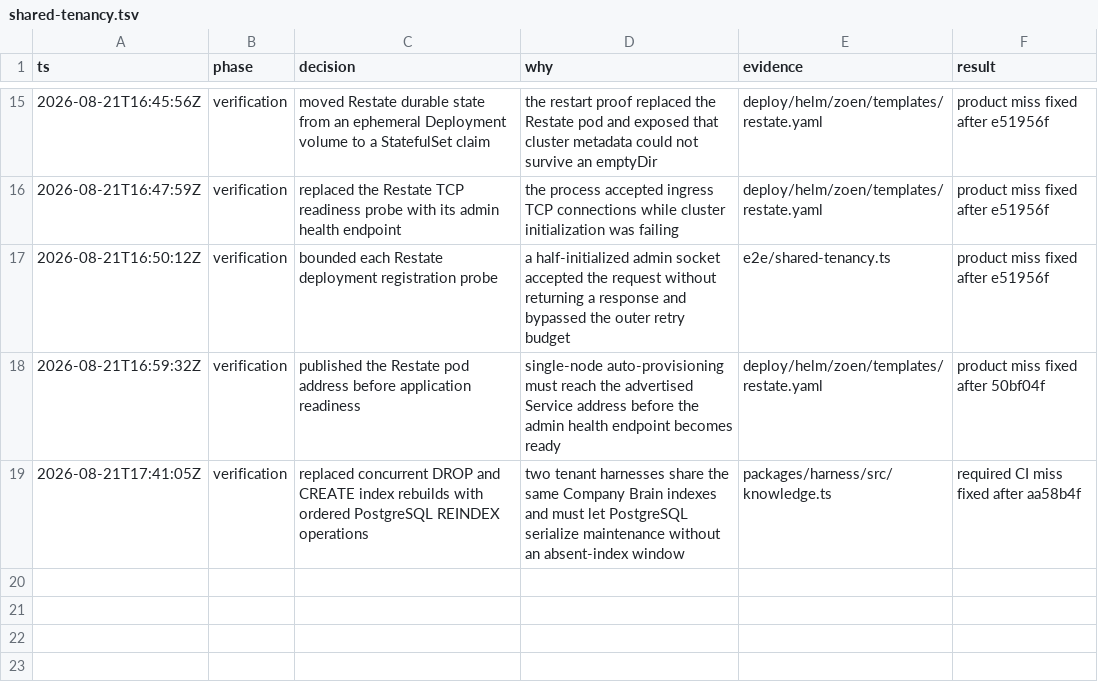
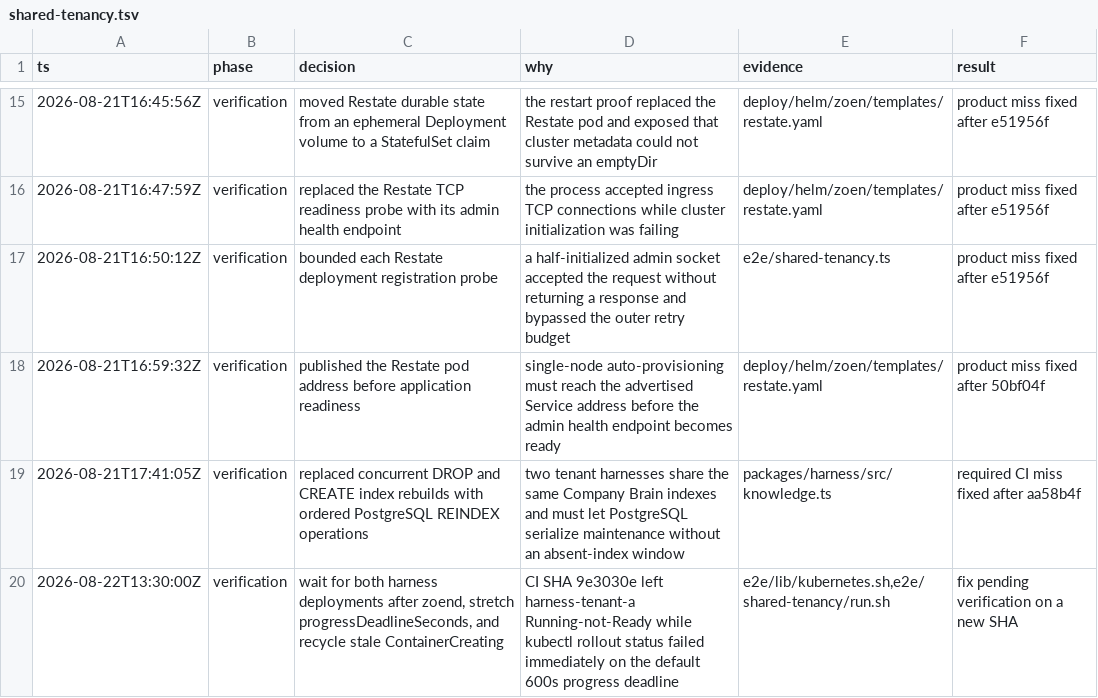
Before and after one commit to EnzoTironi/OS, a TSV file: .audit/shared-tenancy.tsv, drawn as a sheet; only a part is shown, gaps mark what is left out; the diff names each change by its address in the sheet, - before the commit and + after, or states it on an @@ line.

Commit message:
Wait for shared-tenancy harness after zoend
kubectl rollout status fails immediately once a Deployment hits the
default 600s progress deadline. Shared-tenancy waits for other
workloads first, so harness-tenant-a can sit unready while zoend
comes up, then Node fails before /health would pass. Wait for both
harness Deployments after zoend, stretch the deadline, recycle stale
ContainerCreating pods, and treat readyReplicas as the rollout signal.

```diff
--- a/.audit/shared-tenancy.tsv
+++ b/.audit/shared-tenancy.tsv
+row 20: 2026-08-22T13:30:00Z | verification | wait for both harness deployments after zoend, stretch progressDeadlineSeconds, and recycle stale ContainerCreating | CI SHA 9e3030e left harness-tenant-a Running-not-Ready while kubectl rollout status failed immediately on the default 600s progress deadline | e2e/lib/kubernetes.sh,e2e/shared-tenancy/run.sh | fix pending verification on a new SHA
```
Also changed, not shown: 2 other files.
